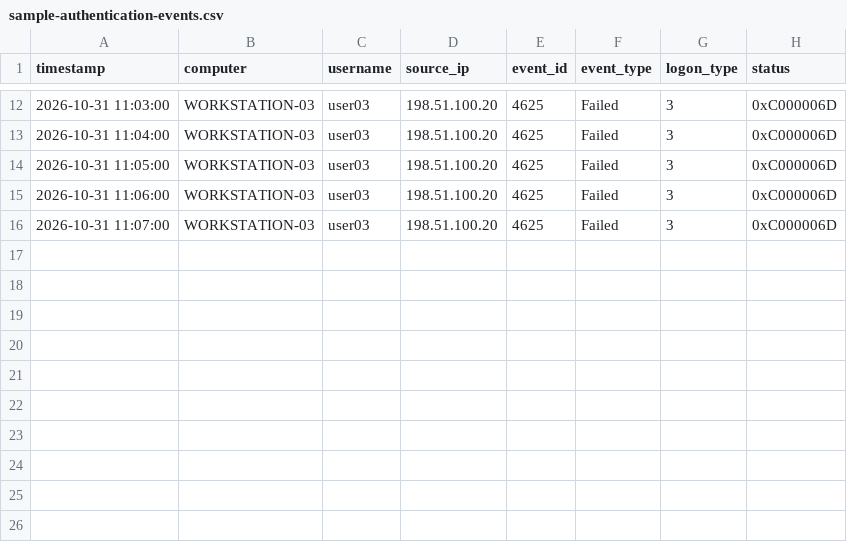
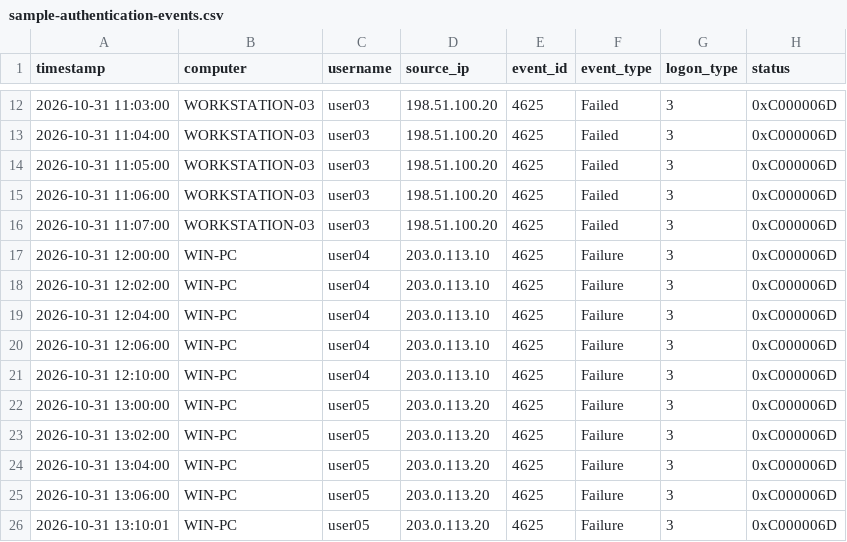
Before and after one commit to seoposengwete-dot/My-Blue-team-Cybersecurity-Portfolio, a CSV file: 02-suspicious-login-pattern-analysis/data/sample-authentication-events.csv, drawn as a sheet; only a part is shown, gaps mark what is left out; the diff names each change by its address in the sheet, - before the commit and + after, or states it on an @@ line.

Commit message:
Add boundary test authentication events

```diff
--- a/02-suspicious-login-pattern-analysis/data/sample-authentication-events.csv
+++ b/02-suspicious-login-pattern-analysis/data/sample-authentication-events.csv
+row 17: 2026-10-31 12:00:00 | WIN-PC | user04 | 203.0.113.10 | 4625 | Failure | 3 | 0xC000006D
+row 18: 2026-10-31 12:02:00 | WIN-PC | user04 | 203.0.113.10 | 4625 | Failure | 3 | 0xC000006D
+row 19: 2026-10-31 12:04:00 | WIN-PC | user04 | 203.0.113.10 | 4625 | Failure | 3 | 0xC000006D
+row 20: 2026-10-31 12:06:00 | WIN-PC | user04 | 203.0.113.10 | 4625 | Failure | 3 | 0xC000006D
+row 21: 2026-10-31 12:10:00 | WIN-PC | user04 | 203.0.113.10 | 4625 | Failure | 3 | 0xC000006D
+row 22: 2026-10-31 13:00:00 | WIN-PC | user05 | 203.0.113.20 | 4625 | Failure | 3 | 0xC000006D
+row 23: 2026-10-31 13:02:00 | WIN-PC | user05 | 203.0.113.20 | 4625 | Failure | 3 | 0xC000006D
+row 24: 2026-10-31 13:04:00 | WIN-PC | user05 | 203.0.113.20 | 4625 | Failure | 3 | 0xC000006D
+row 25: 2026-10-31 13:06:00 | WIN-PC | user05 | 203.0.113.20 | 4625 | Failure | 3 | 0xC000006D
+row 26: 2026-10-31 13:10:01 | WIN-PC | user05 | 203.0.113.20 | 4625 | Failure | 3 | 0xC000006D
```
